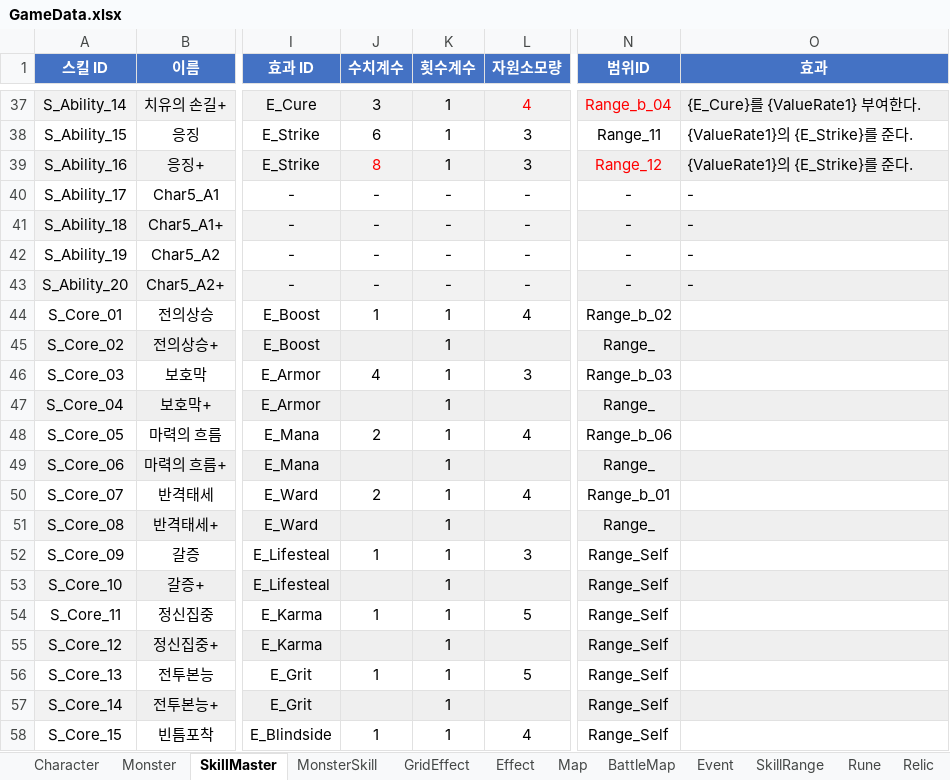
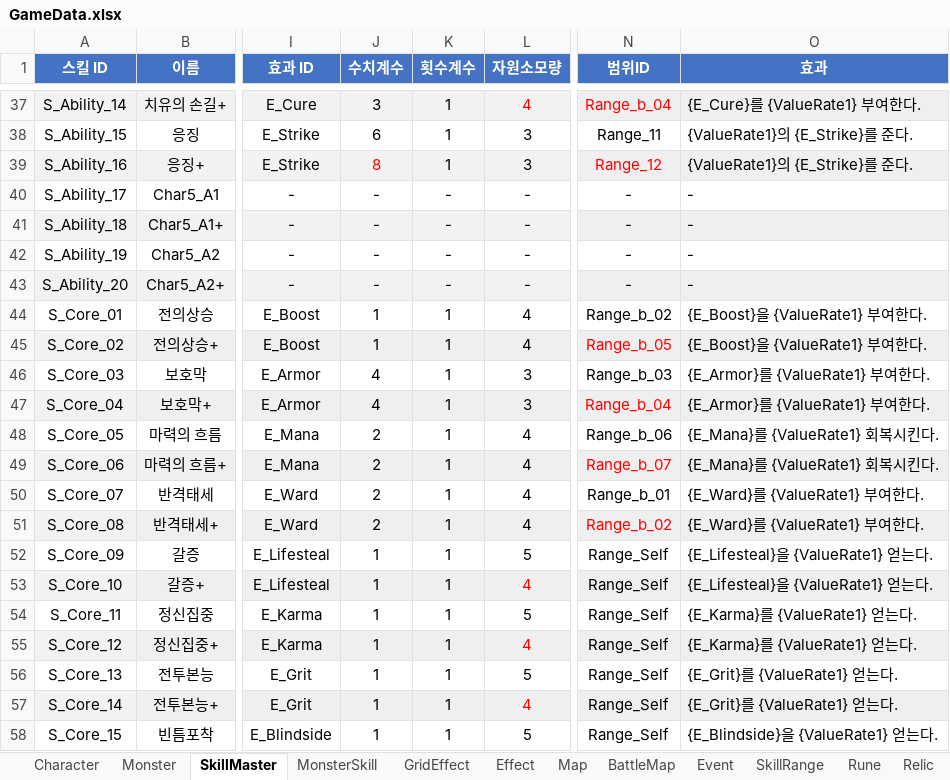
Before and after one commit to BIRANG22/RELIC, an Excel workbook: Assets/ExcelSource/GameData.xlsx, sheet SkillMaster, drawn as a sheet; only a part is shown, gaps mark what is left out; values as stored, in another font and other column widths than the file's, no borders; the diff covers the shown part only; the diff names each change by its address in the sheet, - before the commit and + after, or states it on an @@ line.

```diff
--- a/Assets/ExcelSource/GameData.xlsx (sheet SkillMaster)
+++ b/Assets/ExcelSource/GameData.xlsx (sheet SkillMaster)
-O44:O45 (효과): (empty)
+O44:O45 (효과): {E_Boost}을 {ValueRate1} 부여한다.
-J45 (수치계수): (empty)
+J45 (수치계수): 1
-L45 (자원소모량): (empty)
+L45 (자원소모량): 4
-N45 (범위ID): Range_
+N45 (범위ID): Range_b_05
-N45 text colour: black
+N45 text colour: #FF0000
-O46:O47 (효과): (empty)
+O46:O47 (효과): {E_Armor}를 {ValueRate1} 부여한다.
-J47 (수치계수): (empty)
+J47 (수치계수): 4
-L47 (자원소모량): (empty)
+L47 (자원소모량): 3
-N47 (범위ID): Range_
+N47 (범위ID): Range_b_04
-N47 text colour: black
+N47 text colour: #FF0000
-O48:O49 (효과): (empty)
+O48:O49 (효과): {E_Mana}를 {ValueRate1} 회복시킨다.
-J49 (수치계수): (empty)
+J49 (수치계수): 2
-L49 (자원소모량): (empty)
+L49 (자원소모량): 4
-N49 (범위ID): Range_
+N49 (범위ID): Range_b_07
-N49 text colour: black
+N49 text colour: #FF0000
-O50:O51 (효과): (empty)
+O50:O51 (효과): {E_Ward}를 {ValueRate1} 부여한다.
-J51 (수치계수): (empty)
+J51 (수치계수): 2
-L51 (자원소모량): (empty)
+L51 (자원소모량): 4
-N51 (범위ID): Range_
+N51 (범위ID): Range_b_02
-N51 text colour: black
+N51 text colour: #FF0000
-L52 (자원소모량): 3
+L52 (자원소모량): 5
-O52:O53 (효과): (empty)
+O52:O53 (효과): {E_Lifesteal}을 {ValueRate1} 얻는다.
-J53 (수치계수): (empty)
+J53 (수치계수): 1
-L53 (자원소모량): (empty)
+L53 (자원소모량): 4
-O54:O55 (효과): (empty)
+O54:O55 (효과): {E_Karma}를 {ValueRate1} 얻는다.
-J55 (수치계수): (empty)
+J55 (수치계수): 1
-L55 (자원소모량): (empty)
+L55 (자원소모량): 4
-O56:O57 (효과): (empty)
+O56:O57 (효과): {E_Grit}를 {ValueRate1} 얻는다.
-J57 (수치계수): (empty)
+J57 (수치계수): 1
-L57 (자원소모량): (empty)
+L57 (자원소모량): 4
-L58 (자원소모량): 4
+L58 (자원소모량): 5
-O58 (효과): (empty)
+O58 (효과): {E_Blindside}을 {ValueRate1} 얻는다.
```
Also changed, not shown: 47 edited cells and cell formats elsewhere in this sheet, sheet Effect, sheet GridEffect, 11 other files.
